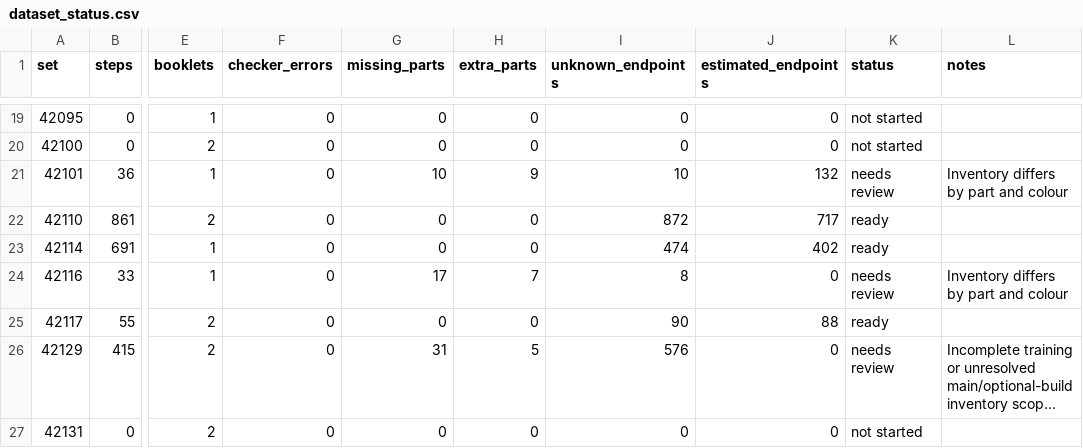
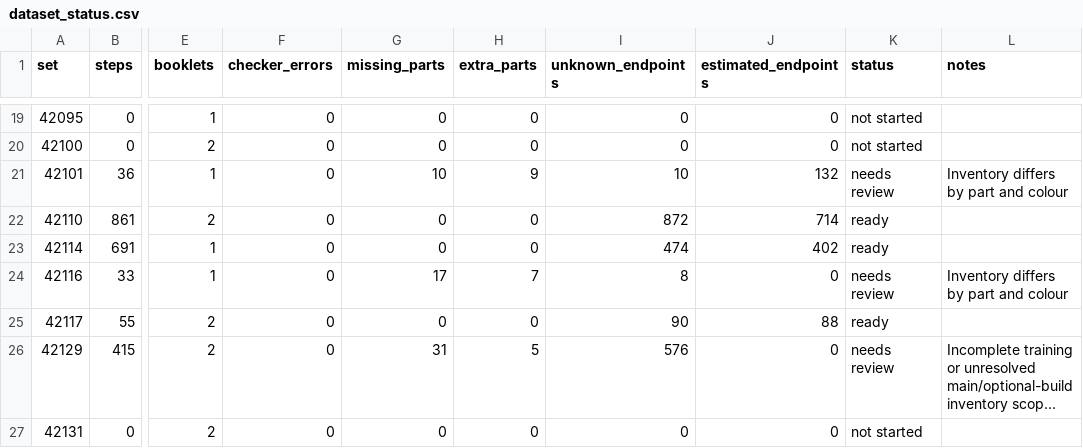
Before and after one commit to Denisuper/Lego-AI, a CSV file: docs/dataset_status.csv, drawn as a sheet; only a part is shown, gaps mark what is left out; long unchanged cells end in …; the diff names each change by its address in the sheet, - before the commit and + after, or states it on an @@ line.

```diff
--- a/docs/dataset_status.csv
+++ b/docs/dataset_status.csv
-J22 (estimated_endpoints): 717
+J22 (estimated_endpoints): 714
```
Also changed, not shown: 4 other files.
